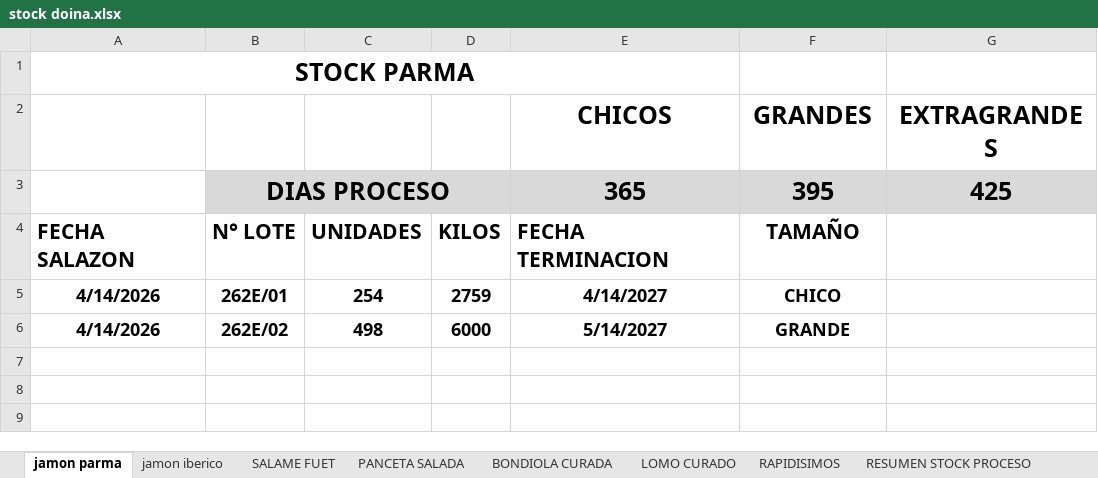
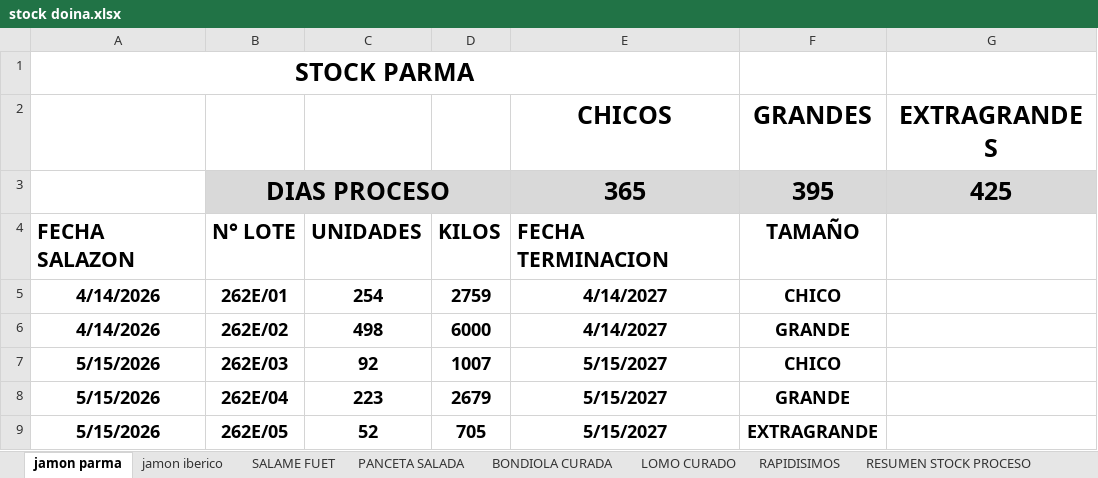
Before and after one commit to oscarhollman15-lgtm/informe-stock-doina, an Excel workbook: stock doina.xlsx, sheet jamon parma, drawn as a sheet; values as stored, in another font and other column widths than the file's, no borders; table styles not drawn; the diff names each change by its address in the sheet, - before the commit and + after, or states it on an @@ line.

```diff
--- a/stock doina.xlsx (sheet jamon parma)
+++ b/stock doina.xlsx (sheet jamon parma)
-E6: 5/14/2027
+E6: 4/14/2027
+row 7: 5/15/2026 | 262E/03 | 92 | 1007 | 5/15/2027 | CHICO
+row 8: 5/15/2026 | 262E/04 | 223 | 2679 | 5/15/2027 | GRANDE
+row 9: 5/15/2026 | 262E/05 | 52 | 705 | 5/15/2027 | EXTRAGRANDE
```
Also changed, not shown: sheet stock expedicion, sheet stock terminado produccion, sheet RESUMEN STOCK, sheet jamon iberico, sheet SALAME FUET, sheet RESUMEN STOCK PROCESO, 4 more sheets, formulas that keep their value.
